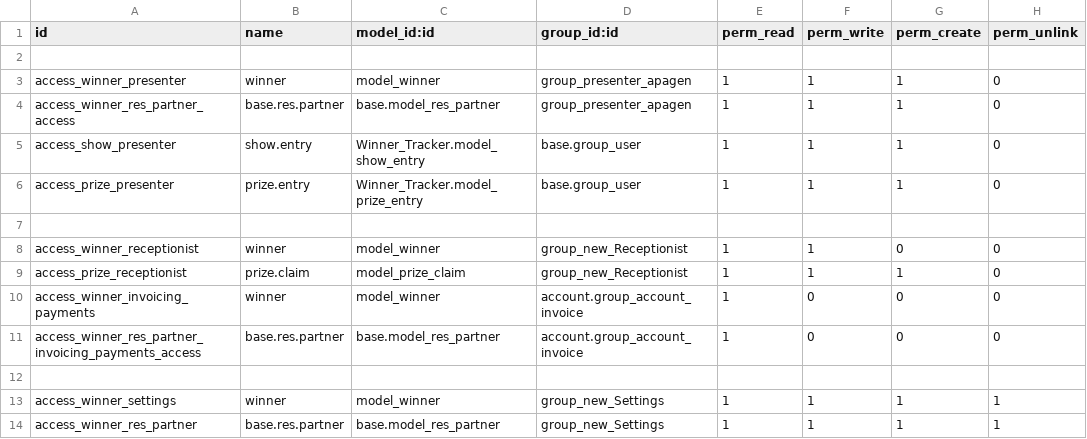
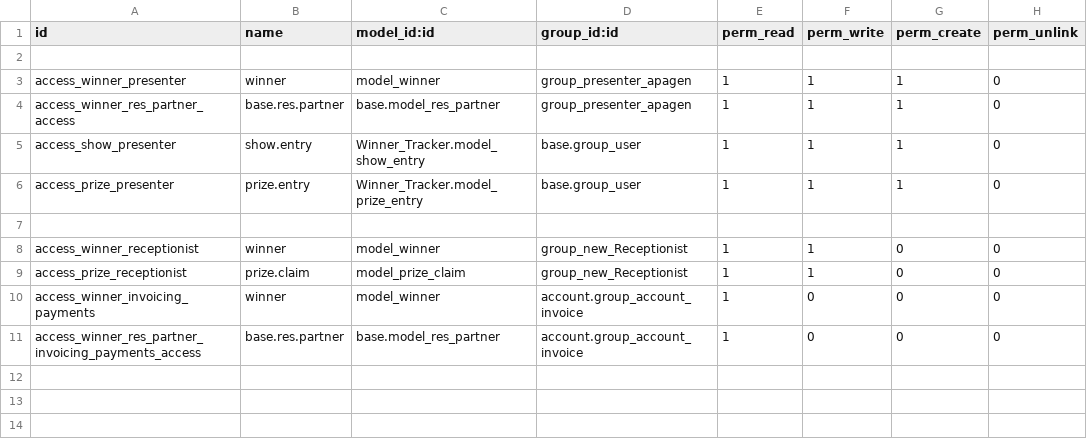
Before and after one commit to pritish-14/rag-revert, a CSV file: Winner_Tracker/security/ir.model.access.csv, drawn as a sheet.

Commit message:
news,prep and winner changes

```diff
--- a/Winner_Tracker/security/ir.model.access.csv
+++ b/Winner_Tracker/security/ir.model.access.csv
@@ -8,7 +8,4 @@ access_prize_presenter,prize.entry,Winner_Tracker.model_prize_entry,base.group_u
 access_winner_receptionist,winner,model_winner,group_new_Receptionist,1,1,0,0
-access_prize_receptionist,prize.claim,model_prize_claim,group_new_Receptionist,1,1,1,0
+access_prize_receptionist,prize.claim,model_prize_claim,group_new_Receptionist,1,1,0,0
 access_winner_invoicing_payments,winner,model_winner,account.group_account_invoice,1,0,0,0
 access_winner_res_partner_invoicing_payments_access,base.res.partner,base.model_res_partner,account.group_account_invoice,1,0,0,0
-,,,,,,,
-access_winner_settings,winner,model_winner,group_new_Settings,1,1,1,1
-access_winner_res_partner,base.res.partner,base.model_res_partner,group_new_Settings,1,1,1,1
```
Also changed, not shown: news_headlines/security/ir.model.access.csv, preparation_sheets/security/ir.model.access.csv, 7 other files.
